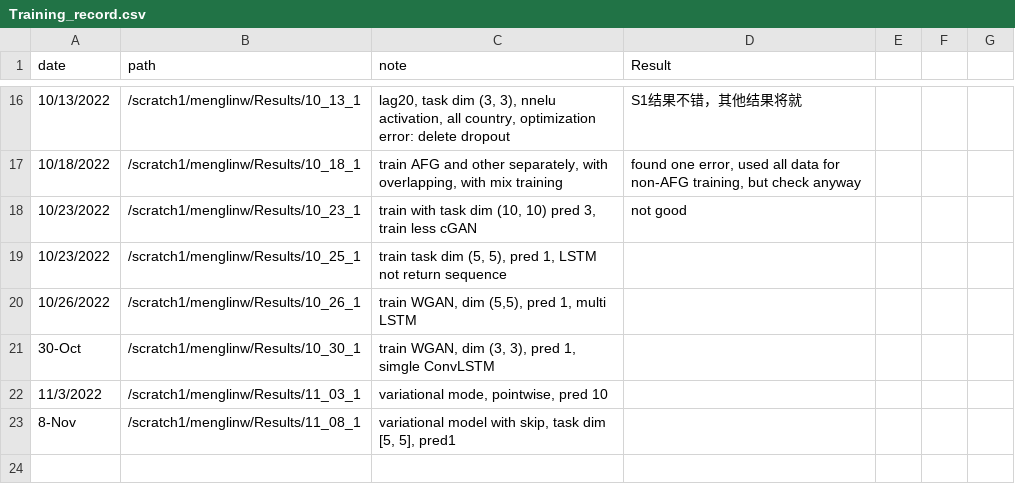
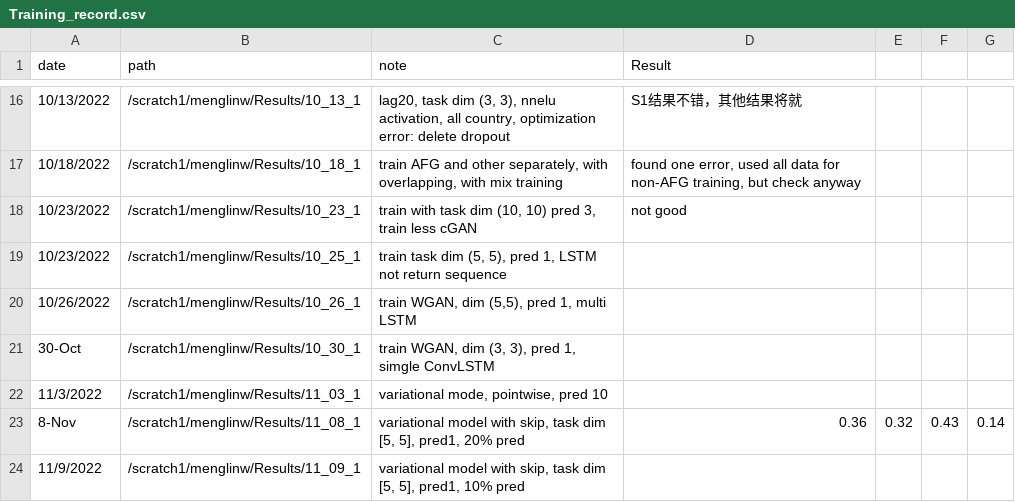
Before and after one commit to menglinw/S2S_Downscaling, a CSV file: Training_record.csv, drawn as a sheet; only a part is shown, gaps mark what is left out; the diff names each change by its address in the sheet, - before the commit and + after, or states it on an @@ line.

```diff
--- a/Training_record.csv
+++ b/Training_record.csv
-C23 (note): …[5, 5], pred1
+C23 (note): …[5, 5], pred1, 20% pred
-D23 (Result): (empty)
+D23 (Result): 0.36
-E23: (empty)
+E23: 0.32
-F23: (empty)
+F23: 0.43
-G23: (empty)
+G23: 0.14
+row 24: 11/9/2022 | /scratch1/menglinw/Results/11_09_1 | variational model with skip, task dim [5, 5], pred1, 10% pred
```
Also changed, not shown: 2 other files.
